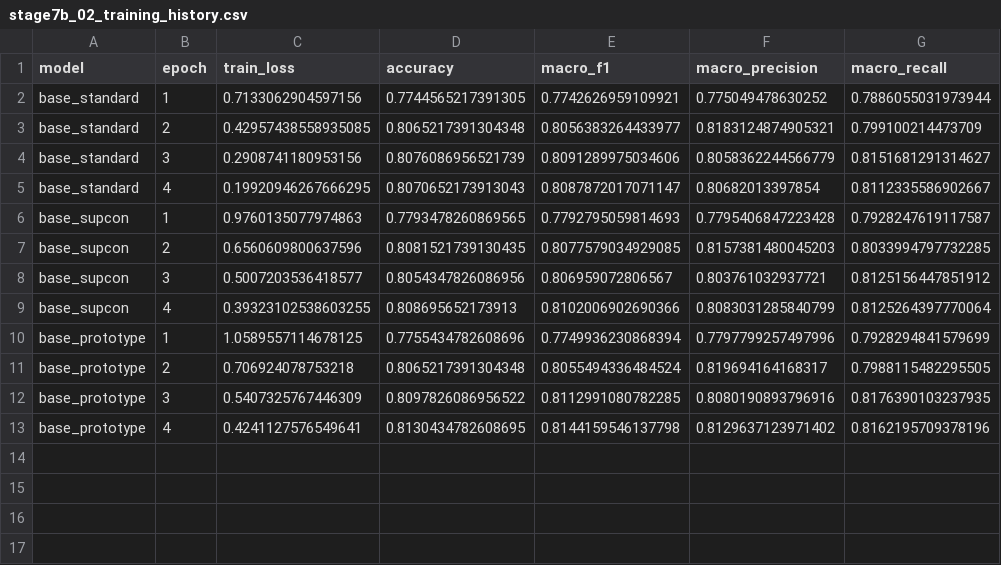
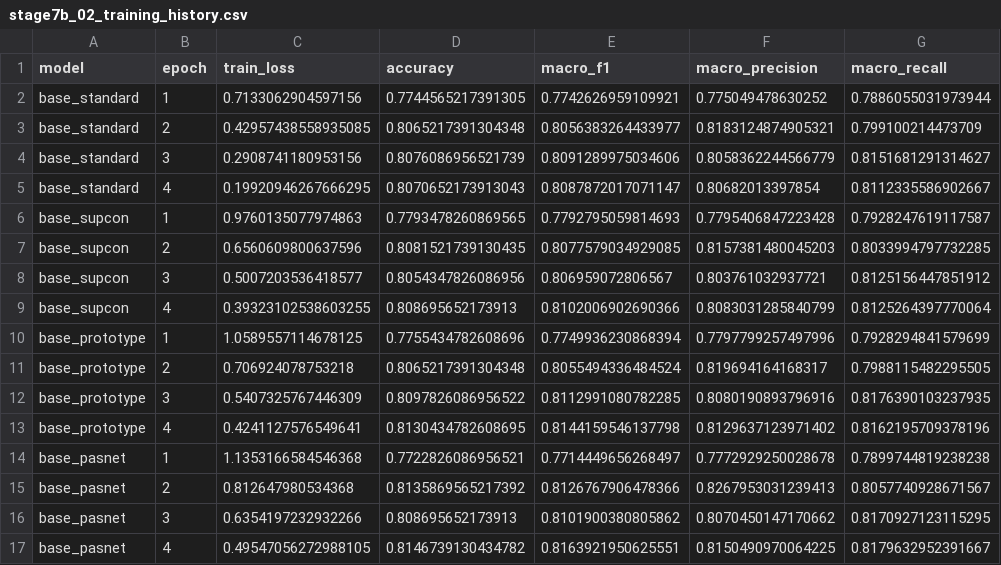
Before and after one commit to ankita6876/bangla-sentiment-research, a CSV file: research_stage7b/tables/stage7b_02_training_history.csv, drawn as a sheet.

Commit message:
Stage 7B: verified completion of base_pasnet

```diff
--- a/research_stage7b/tables/stage7b_02_training_history.csv
+++ b/research_stage7b/tables/stage7b_02_training_history.csv
@@ -13 +13,5 @@ base_prototype,3,0.5407325767446309,0.8097826086956522,0.8112991080782285,0.8080
 base_prototype,4,0.4241127576549641,0.8130434782608695,0.8144159546137798,0.8129637123971402,0.8162195709378196
+base_pasnet,1,1.1353166584546368,0.7722826086956521,0.7714449656268497,0.7772929250028678,0.7899744819238238
+base_pasnet,2,0.812647980534368,0.8135869565217392,0.8126767906478366,0.8267953031239413,0.8057740928671567
+base_pasnet,3,0.6354197232932266,0.808695652173913,0.8101900380805862,0.8070450147170662,0.8170927123115295
+base_pasnet,4,0.49547056272988105,0.8146739130434782,0.8163921950625551,0.8150490970064225,0.8179632952391667
```
Also changed, not shown: research_stage7b/tables/stage7b_01_model_results.csv, 1 other file.
